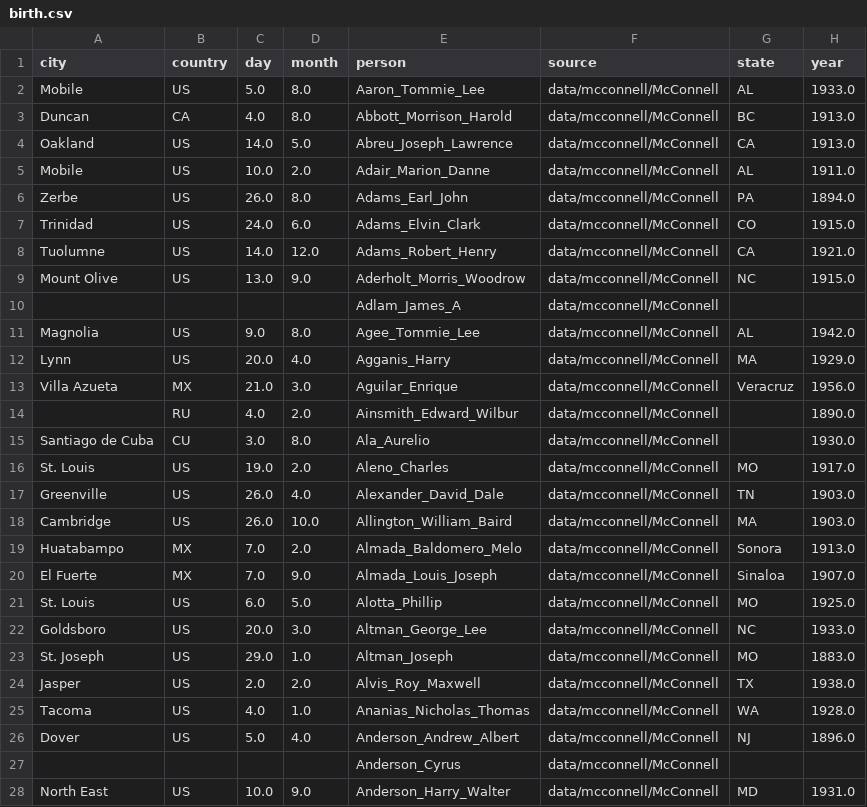
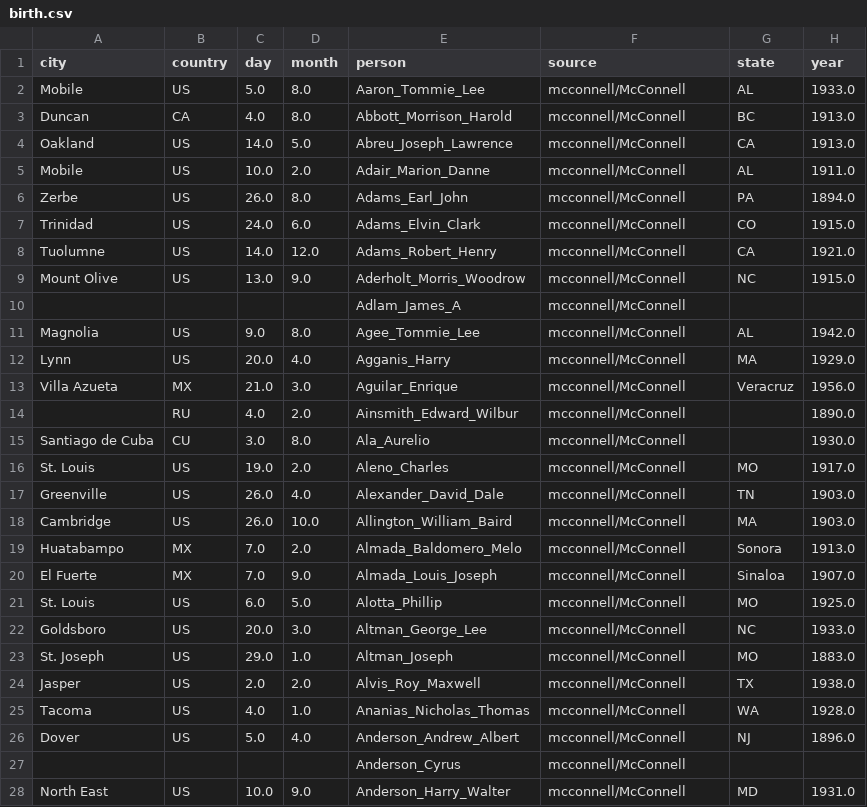
Before and after one commit to EpistemikChadwick/researchers, a CSV file: processed/birth.csv, drawn as a sheet; only a part is shown; the diff covers the shown part only.

```diff
--- a/processed/birth.csv
+++ b/processed/birth.csv
@@ -1,28 +1,28 @@
 city,country,day,month,person,source,state,year
-Mobile,US,5.0,8.0,Aaron_Tommie_Lee,data/mcconnell/McConnell,AL,1933.0
-Duncan,CA,4.0,8.0,Abbott_Morrison_Harold,data/mcconnell/McConnell,BC,1913.0
-Oakland,US,14.0,5.0,Abreu_Joseph_Lawrence,data/mcconnell/McConnell,CA,1913.0
-Mobile,US,10.0,2.0,Adair_Marion_Danne,data/mcconnell/McConnell,AL,1911.0
-Zerbe,US,26.0,8.0,Adams_Earl_John,data/mcconnell/McConnell,PA,1894.0
-Trinidad,US,24.0,6.0,Adams_Elvin_Clark,data/mcconnell/McConnell,CO,1915.0
-Tuolumne,US,14.0,12.0,Adams_Robert_Henry,data/mcconnell/McConnell,CA,1921.0
-Mount Olive,US,13.0,9.0,Aderholt_Morris_Woodrow,data/mcconnell/McConnell,NC,1915.0
-,,,,Adlam_James_A,data/mcconnell/McConnell,,
-Magnolia,US,9.0,8.0,Agee_Tommie_Lee,data/mcconnell/McConnell,AL,1942.0
-Lynn,US,20.0,4.0,Agganis_Harry,data/mcconnell/McConnell,MA,1929.0
-Villa Azueta,MX,21.0,3.0,Aguilar_Enrique,data/mcconnell/McConnell,Veracruz,1956.0
-,RU,4.0,2.0,Ainsmith_Edward_Wilbur,data/mcconnell/McConnell,,1890.0
-Santiago de Cuba,CU,3.0,8.0,Ala_Aurelio,data/mcconnell/McConnell,,1930.0
-St. Louis,US,19.0,2.0,Aleno_Charles,data/mcconnell/McConnell,MO,1917.0
-Greenville,US,26.0,4.0,Alexander_David_Dale,data/mcconnell/McConnell,TN,1903.0
-Cambridge,US,26.0,10.0,Allington_William_Baird,data/mcconnell/McConnell,MA,1903.0
-Huatabampo,MX,7.0,2.0,Almada_Baldomero_Melo,data/mcconnell/McConnell,Sonora,1913.0
-El Fuerte,MX,7.0,9.0,Almada_Louis_Joseph,data/mcconnell/McConnell,Sinaloa,1907.0
-St. Louis,US,6.0,5.0,Alotta_Phillip,data/mcconnell/McConnell,MO,1925.0
-Goldsboro,US,20.0,3.0,Altman_George_Lee,data/mcconnell/McConnell,NC,1933.0
-St. Joseph,US,29.0,1.0,Altman_Joseph,data/mcconnell/McConnell,MO,1883.0
-Jasper,US,2.0,2.0,Alvis_Roy_Maxwell,data/mcconnell/McConnell,TX,1938.0
-Tacoma,US,4.0,1.0,Ananias_Nicholas_Thomas,data/mcconnell/McConnell,WA,1928.0
-Dover,US,5.0,4.0,Anderson_Andrew_Albert,data/mcconnell/McConnell,NJ,1896.0
-,,,,Anderson_Cyrus,data/mcconnell/McConnell,,
-North East,US,10.0,9.0,Anderson_Harry_Walter,data/mcconnell/McConnell,MD,1931.0
+Mobile,US,5.0,8.0,Aaron_Tommie_Lee,mcconnell/McConnell,AL,1933.0
+Duncan,CA,4.0,8.0,Abbott_Morrison_Harold,mcconnell/McConnell,BC,1913.0
+Oakland,US,14.0,5.0,Abreu_Joseph_Lawrence,mcconnell/McConnell,CA,1913.0
+Mobile,US,10.0,2.0,Adair_Marion_Danne,mcconnell/McConnell,AL,1911.0
+Zerbe,US,26.0,8.0,Adams_Earl_John,mcconnell/McConnell,PA,1894.0
+Trinidad,US,24.0,6.0,Adams_Elvin_Clark,mcconnell/McConnell,CO,1915.0
+Tuolumne,US,14.0,12.0,Adams_Robert_Henry,mcconnell/McConnell,CA,1921.0
+Mount Olive,US,13.0,9.0,Aderholt_Morris_Woodrow,mcconnell/McConnell,NC,1915.0
+,,,,Adlam_James_A,mcconnell/McConnell,,
+Magnolia,US,9.0,8.0,Agee_Tommie_Lee,mcconnell/McConnell,AL,1942.0
+Lynn,US,20.0,4.0,Agganis_Harry,mcconnell/McConnell,MA,1929.0
+Villa Azueta,MX,21.0,3.0,Aguilar_Enrique,mcconnell/McConnell,Veracruz,1956.0
+,RU,4.0,2.0,Ainsmith_Edward_Wilbur,mcconnell/McConnell,,1890.0
+Santiago de Cuba,CU,3.0,8.0,Ala_Aurelio,mcconnell/McConnell,,1930.0
+St. Louis,US,19.0,2.0,Aleno_Charles,mcconnell/McConnell,MO,1917.0
+Greenville,US,26.0,4.0,Alexander_David_Dale,mcconnell/McConnell,TN,1903.0
+Cambridge,US,26.0,10.0,Allington_William_Baird,mcconnell/McConnell,MA,1903.0
+Huatabampo,MX,7.0,2.0,Almada_Baldomero_Melo,mcconnell/McConnell,Sonora,1913.0
+El Fuerte,MX,7.0,9.0,Almada_Louis_Joseph,mcconnell/McConnell,Sinaloa,1907.0
+St. Louis,US,6.0,5.0,Alotta_Phillip,mcconnell/McConnell,MO,1925.0
+Goldsboro,US,20.0,3.0,Altman_George_Lee,mcconnell/McConnell,NC,1933.0
+St. Joseph,US,29.0,1.0,Altman_Joseph,mcconnell/McConnell,MO,1883.0
+Jasper,US,2.0,2.0,Alvis_Roy_Maxwell,mcconnell/McConnell,TX,1938.0
+Tacoma,US,4.0,1.0,Ananias_Nicholas_Thomas,mcconnell/McConnell,WA,1928.0
+Dover,US,5.0,4.0,Anderson_Andrew_Albert,mcconnell/McConnell,NJ,1896.0
+,,,,Anderson_Cyrus,mcconnell/McConnell,,
+North East,US,10.0,9.0,Anderson_Harry_Walter,mcconnell/McConnell,MD,1931.0
```
Also changed, not shown: 116 edited cells elsewhere in this file, processed/death.csv, processed/meta.csv, 6 other files.
